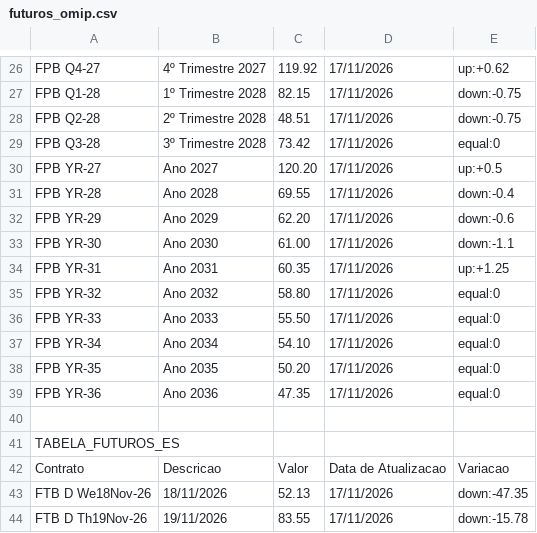
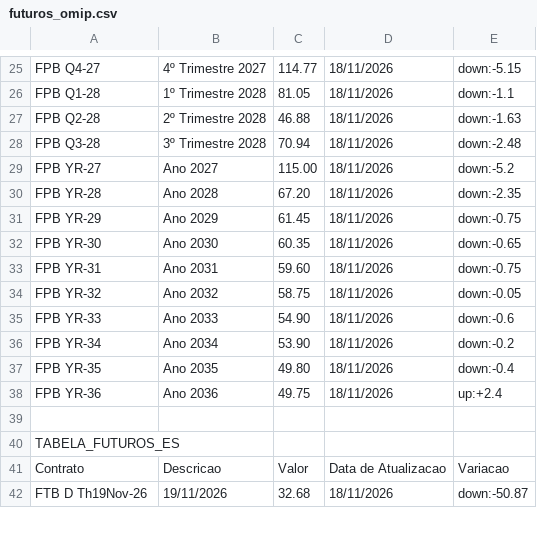
Before and after one commit to tiagofelicia/dados-energia, a CSV file: data/omie/futuros_omip.csv, drawn as a sheet; only a part is shown, gaps mark what is left out; removed rows and columns are numbered as before the commit, all else as after; the diff covers the shown part only; the diff names each change by its address in the sheet, - before the commit and + after, or states it on an @@ line.

```diff
--- a/data/omie/futuros_omip.csv
+++ b/data/omie/futuros_omip.csv
-C25: 119.92
+C25: 114.77
-D25:D38: 17/11/2026
+D25:D38: 18/11/2026
-E25: up:+0.62
+E25: down:-5.15
-C26: 82.15
+C26: 81.05
-E26: down:-0.75
+E26: down:-1.1
-C27: 48.51
+C27: 46.88
-E27: down:-0.75
+E27: down:-1.63
-C28: 73.42
+C28: 70.94
-E28: equal:0
+E28: down:-2.48
-C29: 120.20
+C29: 115.00
-E29: up:+0.5
+E29: down:-5.2
-C30: 69.55
+C30: 67.20
-E30: down:-0.4
+E30: down:-2.35
-C31: 62.20
+C31: 61.45
-E31: down:-0.6
+E31: down:-0.75
-C32: 61.00
+C32: 60.35
-E32: down:-1.1
+E32: down:-0.65
-C33: 60.35
+C33: 59.60
-E33: up:+1.25
+E33: down:-0.75
-C34: 58.80
+C34: 58.75
-E34: equal:0
+E34: down:-0.05
-C35: 55.50
+C35: 54.90
-E35: equal:0
+E35: down:-0.6
-C36: 54.10
+C36: 53.90
-E36: equal:0
+E36: down:-0.2
-C37: 50.20
+C37: 49.80
-E37: equal:0
+E37: down:-0.4
-C38: 47.35
+C38: 49.75
-E38: equal:0
+E38: up:+2.4
-row 43: FTB D We18Nov-26 | 18/11/2026 | 52.13 | 17/11/2026 | down:-47.35
-C42: 83.55
+C42: 32.68
-D42: 17/11/2026
+D42: 18/11/2026
-E42: down:-15.78
+E42: down:-50.87
```
Also changed, not shown: 1 removed row and 140 edited cells elsewhere in this file, data/omie/historico/omip_historico_2026.csv, data/omie/omie_recentes.csv, 3 other files.
